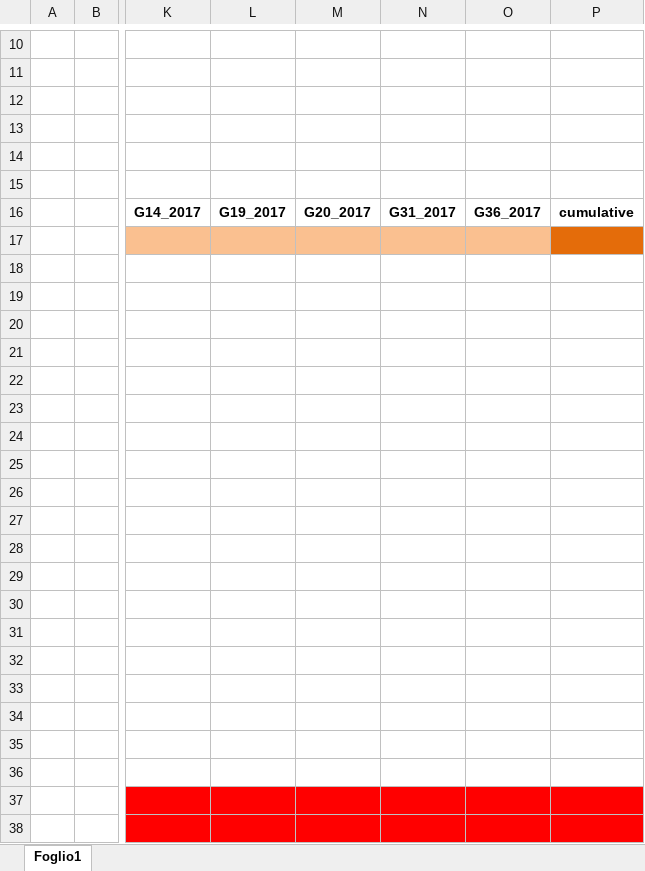
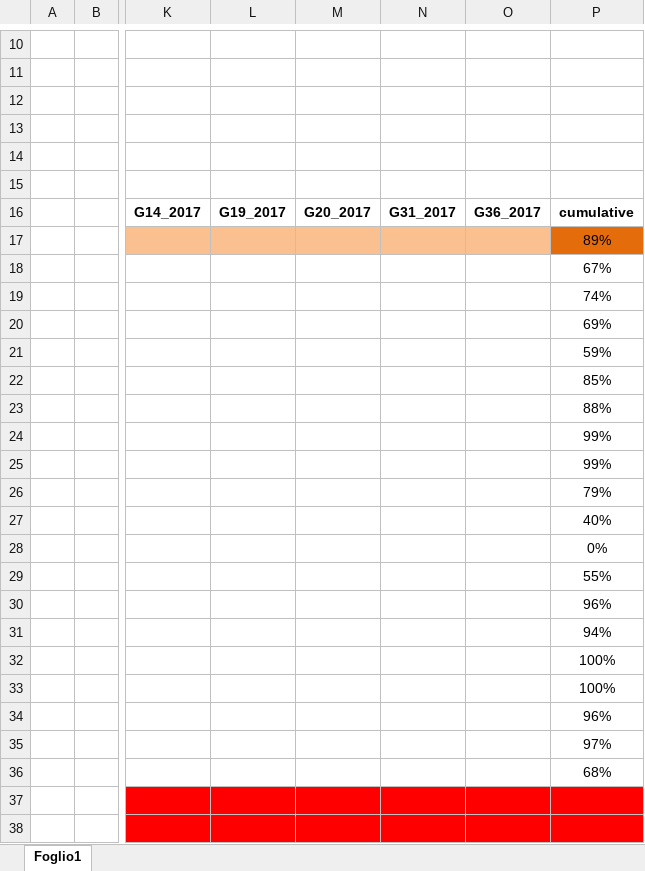
Before and after one commit to lollogrottesi/Testing-Contest, an Excel workbook: Tested_asm/Results.xlsx, sheet Foglio1, drawn as a sheet; only a part is shown, gaps mark what is left out; values as stored, in another font and other column widths than the file's, no borders; the diff names each change by its address in the sheet, - before the commit and + after, or states it on an @@ line.

Commit message:
New Full Results

```diff
--- a/Tested_asm/Results.xlsx (sheet Foglio1)
+++ b/Tested_asm/Results.xlsx (sheet Foglio1)
-P17: (empty)
+P17: 89%
-P18: (empty)
+P18: 67%
-P19: (empty)
+P19: 74%
-P20: (empty)
+P20: 69%
-P21: (empty)
+P21: 59%
-P22: (empty)
+P22: 85%
-P23: (empty)
+P23: 88%
-P24:P25: (empty)
+P24:P25: 99%
-P26: (empty)
+P26: 79%
-P27: (empty)
+P27: 40%
-P28: (empty)
+P28: 0%
-P29: (empty)
+P29: 55%
-P30: (empty)
+P30: 96%
-P31: (empty)
+P31: 94%
-P32:P33: (empty)
+P32:P33: 100%
-P34: (empty)
+P34: 96%
-P35: (empty)
+P35: 97%
-P36: (empty)
+P36: 68%
```
Also changed, not shown: 7 other files.
